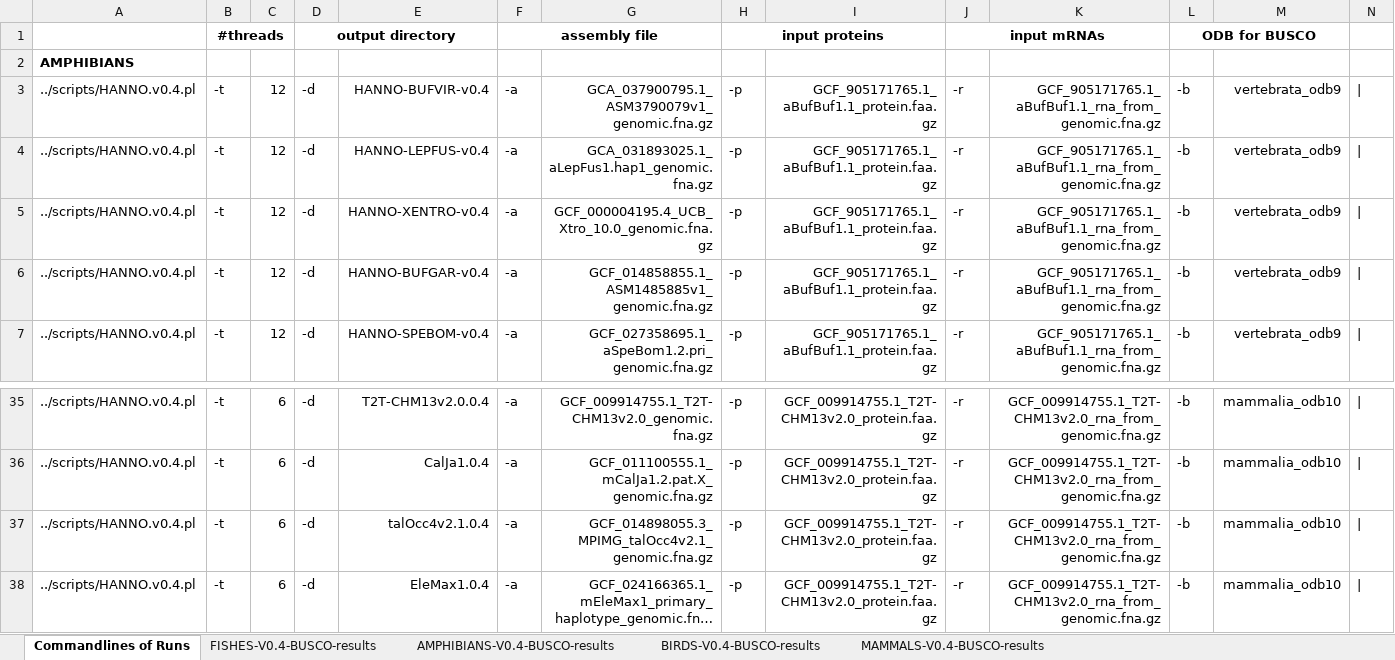
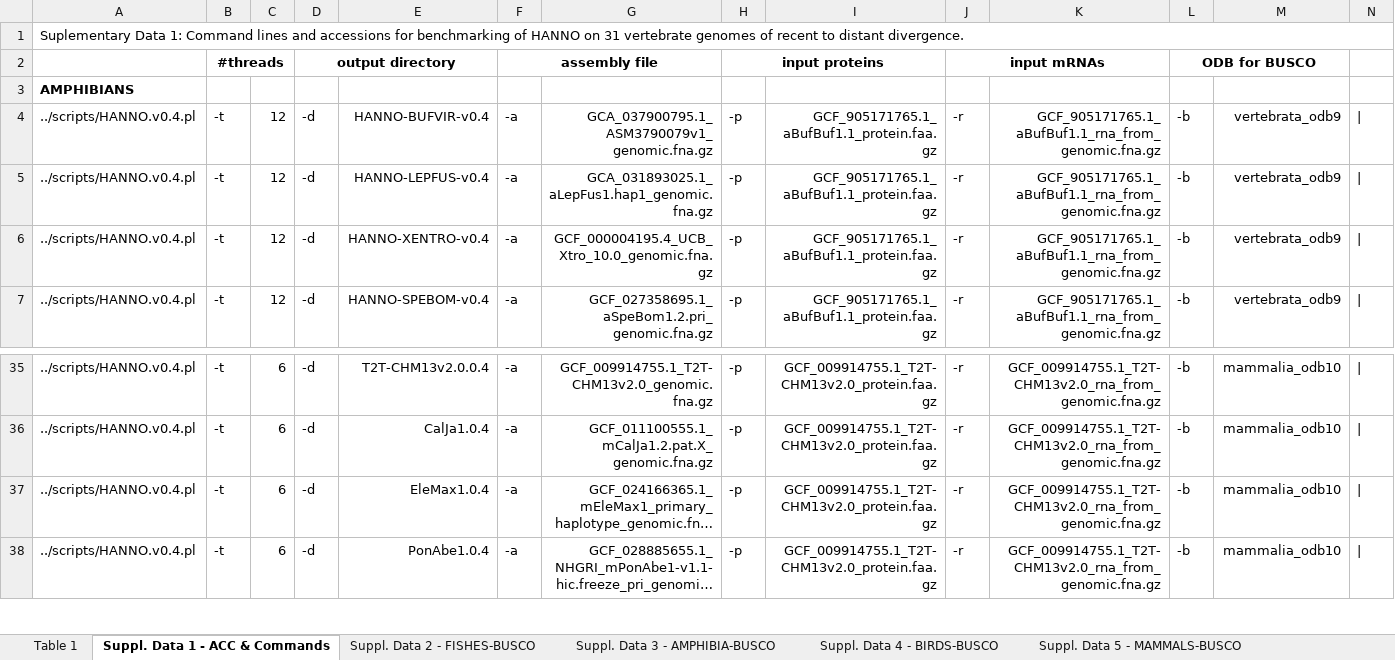
Before and after one commit to HMPNK/HANNO, an Excel workbook: HANNO-V0.4-BUSCO-results.xlsx, sheet Suppl. Data 1 - ACC & Commands, drawn as a sheet; only a part is shown, gaps mark what is left out; the shorter side is filled out with more unchanged rows; long unchanged cells end in …; values as stored, in another font and other column widths than the file's, no borders; removed rows and columns are numbered as before the commit, all else as after; rows hold the shown columns only; the diff names each change by its address in the sheet, - before the commit and + after, or states it on an @@ line.

```diff
--- a/HANNO-V0.4-BUSCO-results.xlsx (sheet Suppl. Data 1 - ACC & Commands)
+++ b/HANNO-V0.4-BUSCO-results.xlsx (sheet Suppl. Data 1 - ACC & Commands)
-sheet tab: Commandlines of Runs
+sheet tab: Suppl. Data 1 - ACC & Commands
-sheet tab: FISHES-V0.4-BUSCO-results
+sheet tab: Suppl. Data 2 - FISHES-BUSCO
-sheet tab: AMPHIBIANS-V0.4-BUSCO-results
+sheet tab: Suppl. Data 3 - AMPHIBIA-BUSCO
-sheet tab: BIRDS-V0.4-BUSCO-results
+sheet tab: Suppl. Data 4 - BIRDS-BUSCO
-sheet tab: MAMMALS-V0.4-BUSCO-results
+sheet tab: Suppl. Data 5 - MAMMALS-BUSCO
+sheet tab: Table 1
+row 1: Suplementary Data 1: Command lines and accessions for benchmarking of HANNO on 31 vertebrate genomes of recent to distant divergence.
-row 6: ../scripts/HANNO.v0.4.pl | -t | 12 | -d | HANNO-BUFGAR-v0.4 | -a | GCF_014858855.1_ASM1485885v1_genomic.fna.gz | -p | GCF_905171765.1_aBufBuf1.1_protein.faa.gz | -r | GCF_905171765.1_aBufBuf1.1_rna_from_genomic.fna.gz | -b | vertebrata_odb9
-row 37: ../scripts/HANNO.v0.4.pl | -t | 6 | -d | talOcc4v2.1.0.4 | -a | GCF_014898055.3_MPIMG_talOcc4v2.1_genomic.fna.gz | -p | GCF_009914755.1_T2T-CHM13v2.0_protein.faa.gz | -r | GCF_009914755.1_T2T-CHM13v2.0_rna_from_genomic.fna.gz | -b | mammalia_odb10
```
Also changed, not shown: charts or pictures, 1 other file.
